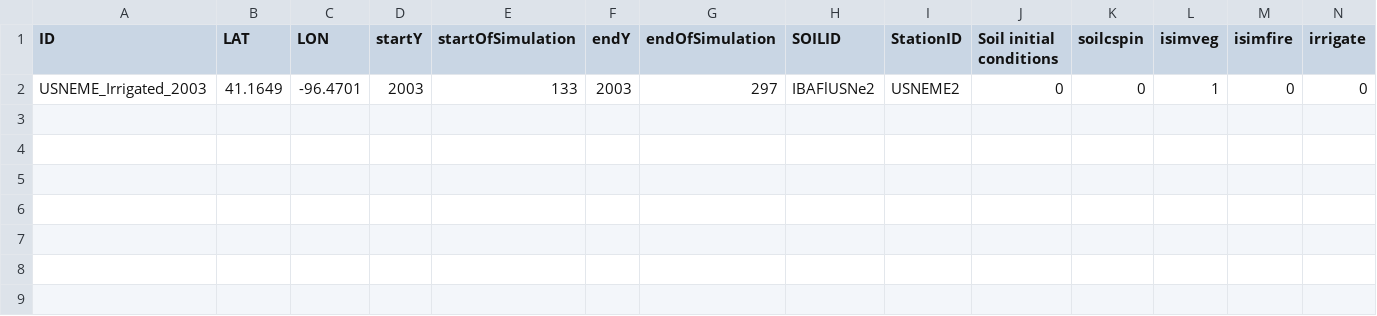
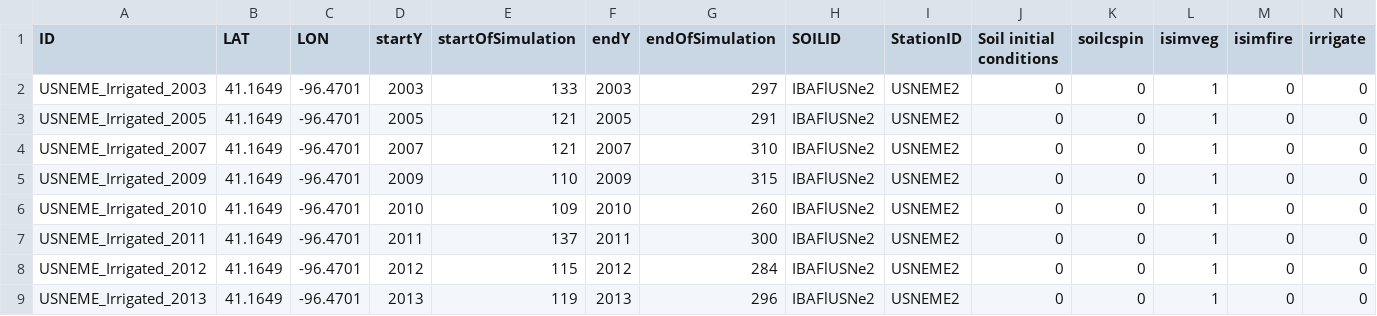
Before and after one commit to JBortolucci/ECOSMOS, a CSV file: inst/ECOSMOS_Maize_AmeriFlux_Irrigated.csv, drawn as a sheet; only a part is shown; rows hold the shown columns only; the diff names each change by its address in the sheet, - before the commit and + after, or states it on an @@ line.

Commit message:
Update ECOSMOS_Maize_AmeriFlux_Irrigated.csv

```diff
--- a/inst/ECOSMOS_Maize_AmeriFlux_Irrigated.csv
+++ b/inst/ECOSMOS_Maize_AmeriFlux_Irrigated.csv
+row 3: USNEME_Irrigated_2005 | 41.1649 | -96.4701 | 2005 | 121 | 2005 | 291 | IBAFlUSNe2 | USNEME2 | 0 | 0 | 1 | 0 | 0
+row 4: USNEME_Irrigated_2007 | 41.1649 | -96.4701 | 2007 | 121 | 2007 | 310 | IBAFlUSNe2 | USNEME2 | 0 | 0 | 1 | 0 | 0
+row 5: USNEME_Irrigated_2009 | 41.1649 | -96.4701 | 2009 | 110 | 2009 | 315 | IBAFlUSNe2 | USNEME2 | 0 | 0 | 1 | 0 | 0
+row 6: USNEME_Irrigated_2010 | 41.1649 | -96.4701 | 2010 | 109 | 2010 | 260 | IBAFlUSNe2 | USNEME2 | 0 | 0 | 1 | 0 | 0
+row 7: USNEME_Irrigated_2011 | 41.1649 | -96.4701 | 2011 | 137 | 2011 | 300 | IBAFlUSNe2 | USNEME2 | 0 | 0 | 1 | 0 | 0
+row 8: USNEME_Irrigated_2012 | 41.1649 | -96.4701 | 2012 | 115 | 2012 | 284 | IBAFlUSNe2 | USNEME2 | 0 | 0 | 1 | 0 | 0
+row 9: USNEME_Irrigated_2013 | 41.1649 | -96.4701 | 2013 | 119 | 2013 | 296 | IBAFlUSNe2 | USNEME2 | 0 | 0 | 1 | 0 | 0
```
